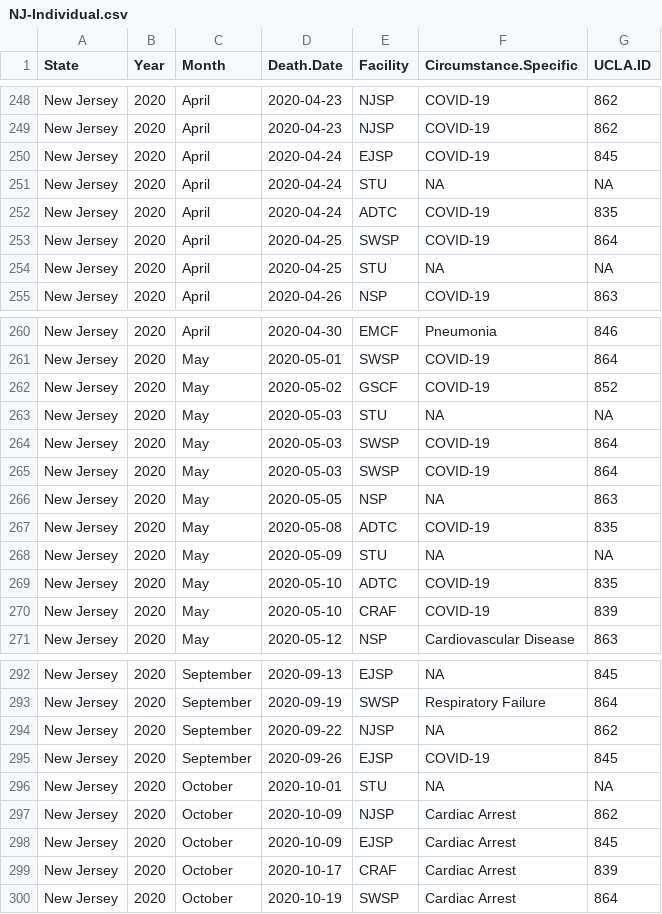
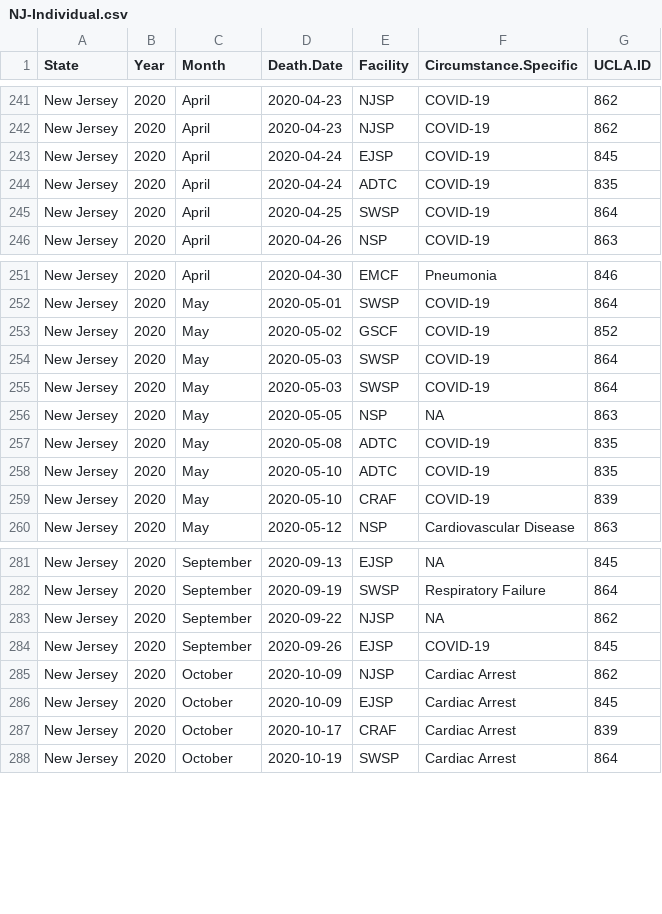
Before and after one commit to uclalawcovid19behindbars/custodial_mortality_project, a CSV file: Data/Raw/Deaths/Individual/NJ-Individual.csv, drawn as a sheet; only a part is shown, gaps mark what is left out; the diff covers the shown part only.

```diff
--- a/Data/Raw/Deaths/Individual/NJ-Individual.csv
+++ b/Data/Raw/Deaths/Individual/NJ-Individual.csv
@@ -250,6 +243,4 @@
 "New Jersey",2020,"April","2020-04-24","EJSP","COVID-19",845
-"New Jersey",2020,"April","2020-04-24","STU",NA,NA
 "New Jersey",2020,"April","2020-04-24","ADTC","COVID-19",835
 "New Jersey",2020,"April","2020-04-25","SWSP","COVID-19",864
-"New Jersey",2020,"April","2020-04-25","STU",NA,NA
 "New Jersey",2020,"April","2020-04-26","NSP","COVID-19",863
@@ -262,3 +253,2 @@
 "New Jersey",2020,"May","2020-05-02","GSCF","COVID-19",852
-"New Jersey",2020,"May","2020-05-03","STU",NA,NA
 "New Jersey",2020,"May","2020-05-03","SWSP","COVID-19",864
@@ -267,3 +257,2 @@
 "New Jersey",2020,"May","2020-05-08","ADTC","COVID-19",835
-"New Jersey",2020,"May","2020-05-09","STU",NA,NA
 "New Jersey",2020,"May","2020-05-10","ADTC","COVID-19",835
@@ -295,3 +284,2 @@
 "New Jersey",2020,"September","2020-09-26","EJSP","COVID-19",845
-"New Jersey",2020,"October","2020-10-01","STU",NA,NA
 "New Jersey",2020,"October","2020-10-09","NJSP","Cardiac Arrest",862
```
Also changed, not shown: 7 removed rows elsewhere in this file, 5 other files.
